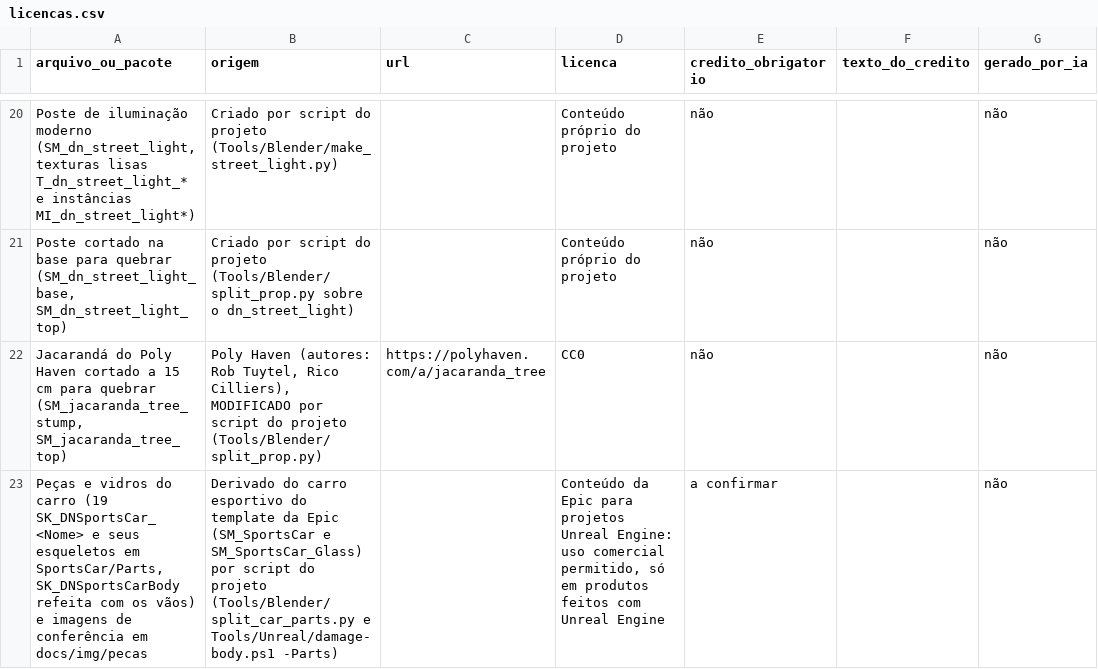
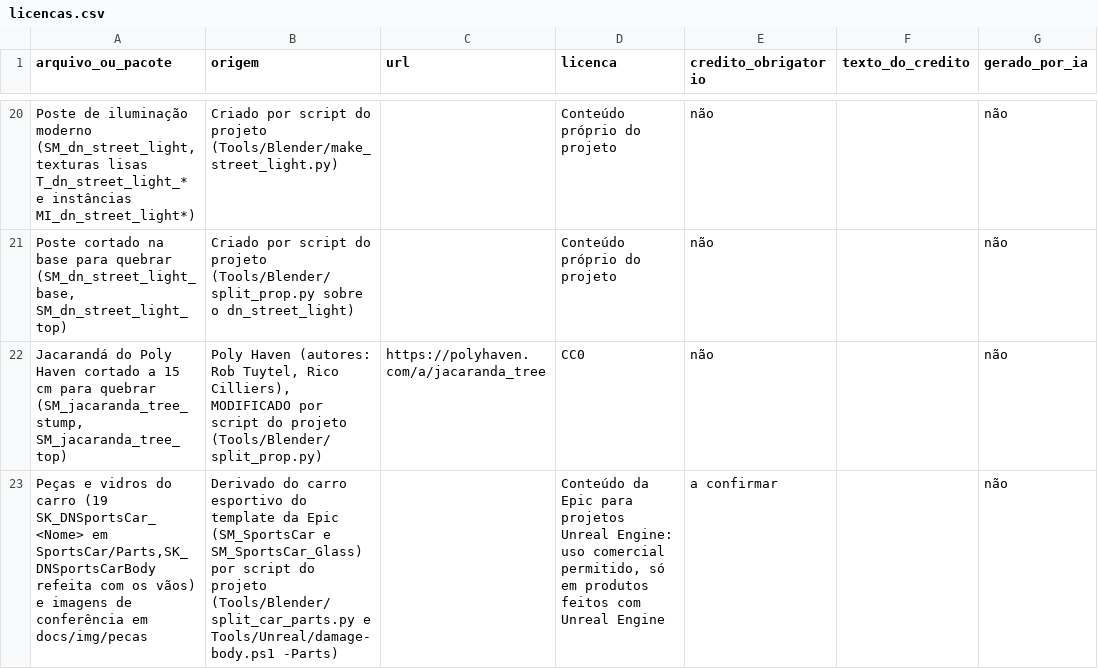
Before and after one commit to Felipebonamigo/Detonauto, a CSV file: docs/licencas.csv, drawn as a sheet; only a part is shown, gaps mark what is left out; the diff names each change by its address in the sheet, - before the commit and + after, or states it on an @@ line.

```diff
--- a/docs/licencas.csv
+++ b/docs/licencas.csv
-A23 (arquivo_ou_pacote): …(19 SK_DNSportsCar_<Nome> e seus esqueletos em SportsCar/Parts, SK_DNSportsCarBody refeita com…
+A23 (arquivo_ou_pacote): …(19 SK_DNSportsCar_<Nome> em SportsCar/Parts,SK_DNSportsCarBody refeita com…
```
